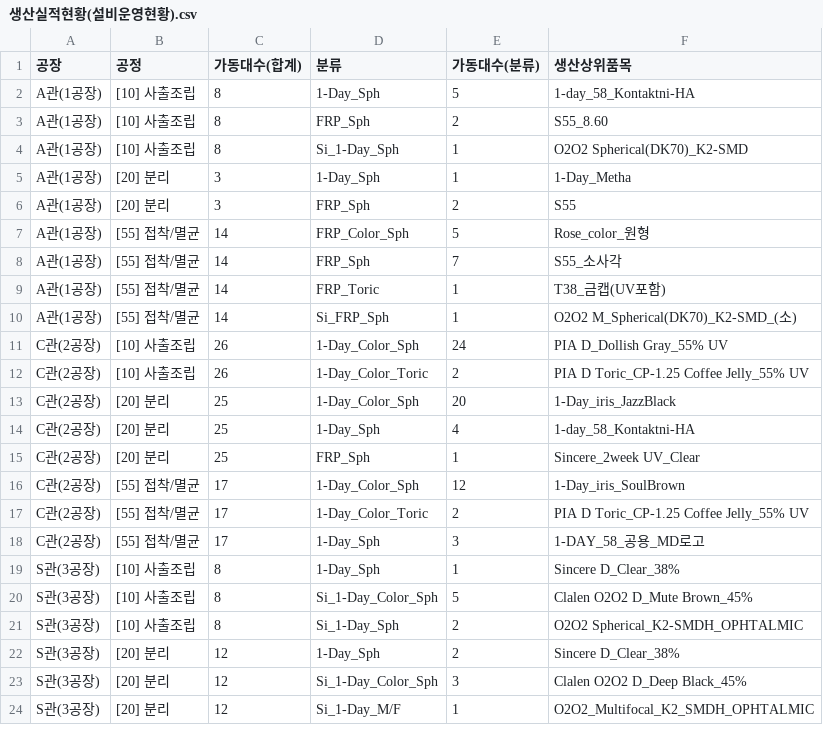
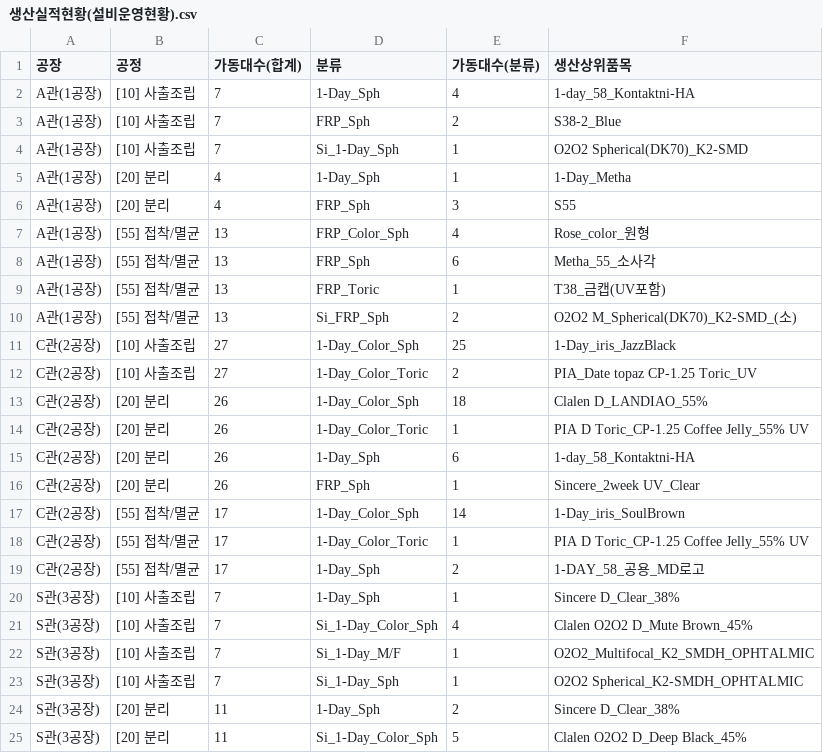
Before and after one commit to lcmin16-prog/Production_Dashboard, a CSV file: 생산실적현황(설비운영현황).csv, drawn as a sheet; only a part is shown; the diff covers the shown part only.

```diff
--- a/생산실적현황(설비운영현황).csv
+++ b/생산실적현황(설비운영현황).csv
@@ -1,24 +1,25 @@
 공장,공정,가동대수(합계),분류,가동대수(분류),생산상위품목
-A관(1공장),[10] 사출조립,8,1-Day_Sph,5,1-day_58_Kontaktni-HA
-A관(1공장),[10] 사출조립,8,FRP_Sph,2,S55_8.60
-A관(1공장),[10] 사출조립,8,Si_1-Day_Sph,1,O2O2 Spherical(DK70)_K2-SMD
-A관(1공장),[20] 분리,3,1-Day_Sph,1,1-Day_Metha
-A관(1공장),[20] 분리,3,FRP_Sph,2,S55
-A관(1공장),[55] 접착/멸균,14,FRP_Color_Sph,5,Rose_color_원형
-A관(1공장),[55] 접착/멸균,14,FRP_Sph,7,S55_소사각
-A관(1공장),[55] 접착/멸균,14,FRP_Toric,1,T38_금캡(UV포함)
-A관(1공장),[55] 접착/멸균,14,Si_FRP_Sph,1,O2O2 M_Spherical(DK70)_K2-SMD_(소)
-C관(2공장),[10] 사출조립,26,1-Day_Color_Sph,24,PIA D_Dollish Gray_55% UV
-C관(2공장),[10] 사출조립,26,1-Day_Color_Toric,2,PIA D Toric_CP-1.25 Coffee Jelly_55% UV
-C관(2공장),[20] 분리,25,1-Day_Color_Sph,20,1-Day_iris_JazzBlack
-C관(2공장),[20] 분리,25,1-Day_Sph,4,1-day_58_Kontaktni-HA
-C관(2공장),[20] 분리,25,FRP_Sph,1,Sincere_2week UV_Clear
-C관(2공장),[55] 접착/멸균,17,1-Day_Color_Sph,12,1-Day_iris_SoulBrown
-C관(2공장),[55] 접착/멸균,17,1-Day_Color_Toric,2,PIA D Toric_CP-1.25 Coffee Jelly_55% UV
-C관(2공장),[55] 접착/멸균,17,1-Day_Sph,3,1-DAY_58_공용_MD로고
-S관(3공장),[10] 사출조립,8,1-Day_Sph,1,Sincere D_Clear_38%
-S관(3공장),[10] 사출조립,8,Si_1-Day_Color_Sph,5,Clalen O2O2 D_Mute Brown_45%
-S관(3공장),[10] 사출조립,8,Si_1-Day_Sph,2,O2O2 Spherical_K2-SMDH_OPHTALMIC
-S관(3공장),[20] 분리,12,1-Day_Sph,2,Sincere D_Clear_38%
-S관(3공장),[20] 분리,12,Si_1-Day_Color_Sph,3,Clalen O2O2 D_Deep Black_45%
-S관(3공장),[20] 분리,12,Si_1-Day_M/F,1,O2O2_Multifocal_K2_SMDH_OPHTALMIC
+A관(1공장),[10] 사출조립,7,1-Day_Sph,4,1-day_58_Kontaktni-HA
+A관(1공장),[10] 사출조립,7,FRP_Sph,2,S38-2_Blue
+A관(1공장),[10] 사출조립,7,Si_1-Day_Sph,1,O2O2 Spherical(DK70)_K2-SMD
+A관(1공장),[20] 분리,4,1-Day_Sph,1,1-Day_Metha
+A관(1공장),[20] 분리,4,FRP_Sph,3,S55
+A관(1공장),[55] 접착/멸균,13,FRP_Color_Sph,4,Rose_color_원형
+A관(1공장),[55] 접착/멸균,13,FRP_Sph,6,Metha_55_소사각
+A관(1공장),[55] 접착/멸균,13,FRP_Toric,1,T38_금캡(UV포함)
+A관(1공장),[55] 접착/멸균,13,Si_FRP_Sph,2,O2O2 M_Spherical(DK70)_K2-SMD_(소)
+C관(2공장),[10] 사출조립,27,1-Day_Color_Sph,25,1-Day_iris_JazzBlack
+C관(2공장),[10] 사출조립,27,1-Day_Color_Toric,2,PIA_Date topaz CP-1.25 Toric_UV
+C관(2공장),[20] 분리,26,1-Day_Color_Sph,18,Clalen D_LANDIAO_55%
+C관(2공장),[20] 분리,26,1-Day_Color_Toric,1,PIA D Toric_CP-1.25 Coffee Jelly_55% UV
+C관(2공장),[20] 분리,26,1-Day_Sph,6,1-day_58_Kontaktni-HA
+C관(2공장),[20] 분리,26,FRP_Sph,1,Sincere_2week UV_Clear
+C관(2공장),[55] 접착/멸균,17,1-Day_Color_Sph,14,1-Day_iris_SoulBrown
+C관(2공장),[55] 접착/멸균,17,1-Day_Color_Toric,1,PIA D Toric_CP-1.25 Coffee Jelly_55% UV
+C관(2공장),[55] 접착/멸균,17,1-Day_Sph,2,1-DAY_58_공용_MD로고
+S관(3공장),[10] 사출조립,7,1-Day_Sph,1,Sincere D_Clear_38%
+S관(3공장),[10] 사출조립,7,Si_1-Day_Color_Sph,4,Clalen O2O2 D_Mute Brown_45%
+S관(3공장),[10] 사출조립,7,Si_1-Day_M/F,1,O2O2_Multifocal_K2_SMDH_OPHTALMIC
+S관(3공장),[10] 사출조립,7,Si_1-Day_Sph,1,O2O2 Spherical_K2-SMDH_OPHTALMIC
+S관(3공장),[20] 분리,11,1-Day_Sph,2,Sincere D_Clear_38%
+S관(3공장),[20] 분리,11,Si_1-Day_Color_Sph,5,Clalen O2O2 D_Deep Black_45%
```
Also changed, not shown: 11 edited cells elsewhere in this file, 3 other files.
